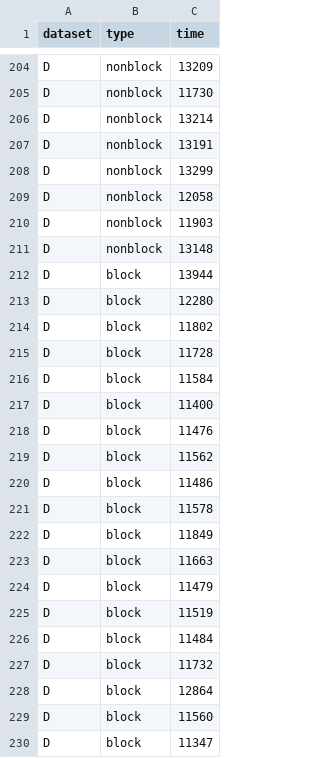
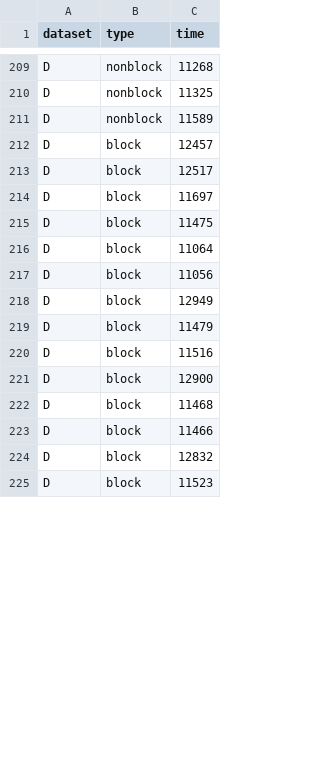
Before and after one commit to pedromig/IS-Project, a CSV file: docs/Assignment-2/data/data.csv (was src/Assignment-2/data.csv), drawn as a sheet; only a part is shown, gaps mark what is left out; removed rows and columns are numbered as before the commit, all else as after; the diff covers the shown part only; the diff names each change by its address in the sheet, - before the commit and + after, or states it on an @@ line.

```diff
--- a/src/Assignment-2/data.csv
+++ b/docs/Assignment-2/data/data.csv
-C209 (time): 13209
+C209 (time): 11268
-C210 (time): 11730
+C210 (time): 11325
-C211 (time): 13214
+C211 (time): 11589
-row 207: D | nonblock | 13191
-row 208: D | nonblock | 13299
-row 209: D | nonblock | 12058
-row 210: D | nonblock | 11903
-row 211: D | nonblock | 13148
-C212 (time): 13944
+C212 (time): 12457
-C213 (time): 12280
+C213 (time): 12517
-C214 (time): 11802
+C214 (time): 11697
-C215 (time): 11728
+C215 (time): 11475
-C216 (time): 11584
+C216 (time): 11064
-C217 (time): 11400
+C217 (time): 11056
-C218 (time): 11476
+C218 (time): 12949
-row 219: D | block | 11562
-row 220: D | block | 11486
-row 221: D | block | 11578
-row 222: D | block | 11849
-row 223: D | block | 11663
-C220 (time): 11519
+C220 (time): 11516
-C221 (time): 11484
+C221 (time): 12900
-C222 (time): 11732
+C222 (time): 11468
-C223 (time): 12864
+C223 (time): 11466
-C224 (time): 11560
+C224 (time): 12832
-C225 (time): 11347
+C225 (time): 11523
```
Also changed, not shown: 10 added rows and 32 edited cells elsewhere in this file, 19 other files.
